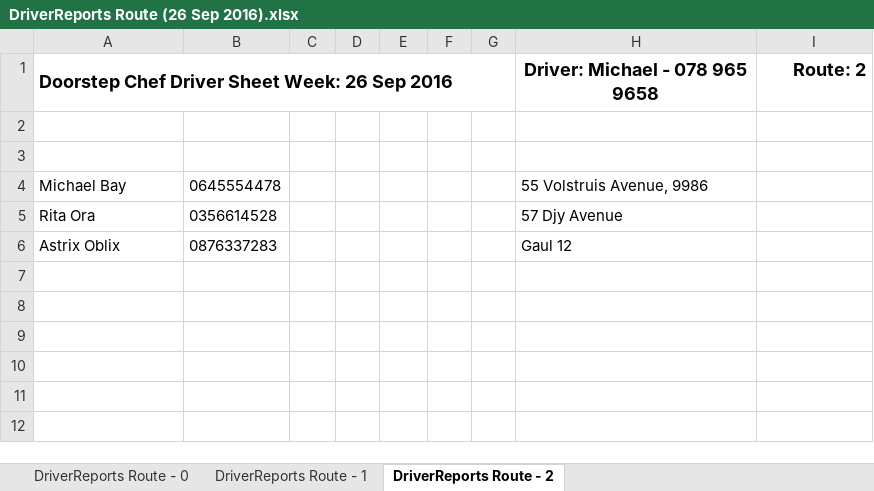
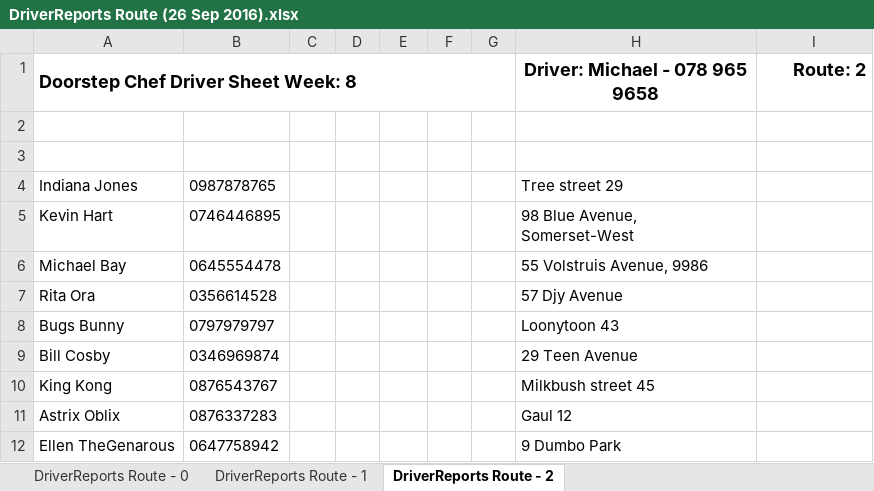
Before and after one commit to michael-hamann/DSC, an Excel workbook: Application/DriverReports Route (26 Sep 2016).xlsx, sheet DriverReports Route - 2, drawn as a sheet; values as stored, in another font and other column widths than the file's, no borders; the diff names each change by its address in the sheet, - before the commit and + after, or states it on an @@ line.

```diff
--- a/Application/DriverReports Route (26 Sep 2016).xlsx (sheet DriverReports Route - 2)
+++ b/Application/DriverReports Route (26 Sep 2016).xlsx (sheet DriverReports Route - 2)
-A1: Doorstep Chef Driver Sheet Week: 26 Sep 2016
+A1: Doorstep Chef Driver Sheet Week: 8
+row 4: Indiana Jones | 0987878765 |  |  |  |  |  | Tree street 29
+row 5: Kevin Hart | 0746446895 |  |  |  |  |  | 98 Blue Avenue, Somerset-West
+row 8: Bugs Bunny | 0797979797 |  |  |  |  |  | Loonytoon 43
+row 9: Bill Cosby | 0346969874 |  |  |  |  |  | 29 Teen Avenue
+row 10: King Kong | 0876543767 |  |  |  |  |  | Milkbush street 45
+row 12: Ellen TheGenarous | 0647758942 |  |  |  |  |  | 9 Dumbo Park
```
Also changed, not shown: sheet DriverReports Route - 0, sheet DriverReports Route - 1, Application/AccountReport (26 Sep 2016).xlsx, Application/PackerReports (26 Sep 2016).xlsx, 6 other files.
